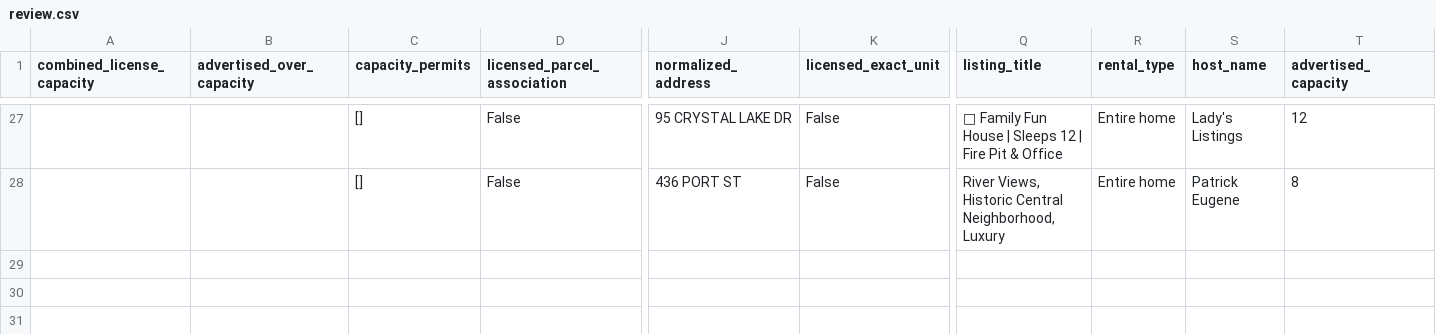
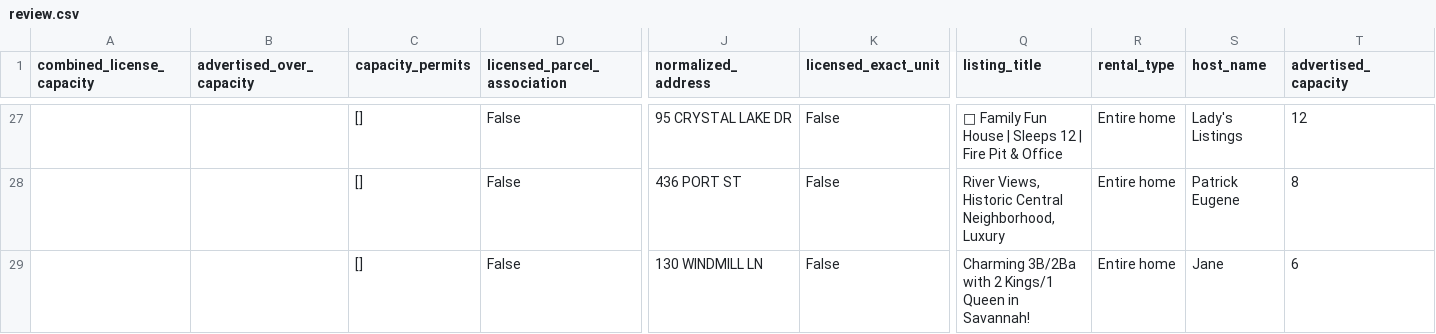
Before and after one commit to MichaelWoodc/airbnb-matches, a CSV file: licenses/review.csv, drawn as a sheet; only a part is shown, gaps mark what is left out; rows hold the shown columns only; the diff names each change by its address in the sheet, - before the commit and + after, or states it on an @@ line.

```diff
--- a/licenses/review.csv
+++ b/licenses/review.csv
+row 29:  |  | [] | False | 130 WINDMILL LN | False | Charming 3B/2Ba with 2 Kings/1 Queen in Savannah! | Entire home | Jane | 6
```
Also changed, not shown: licenses/outside_scope.csv, 5 other files.
